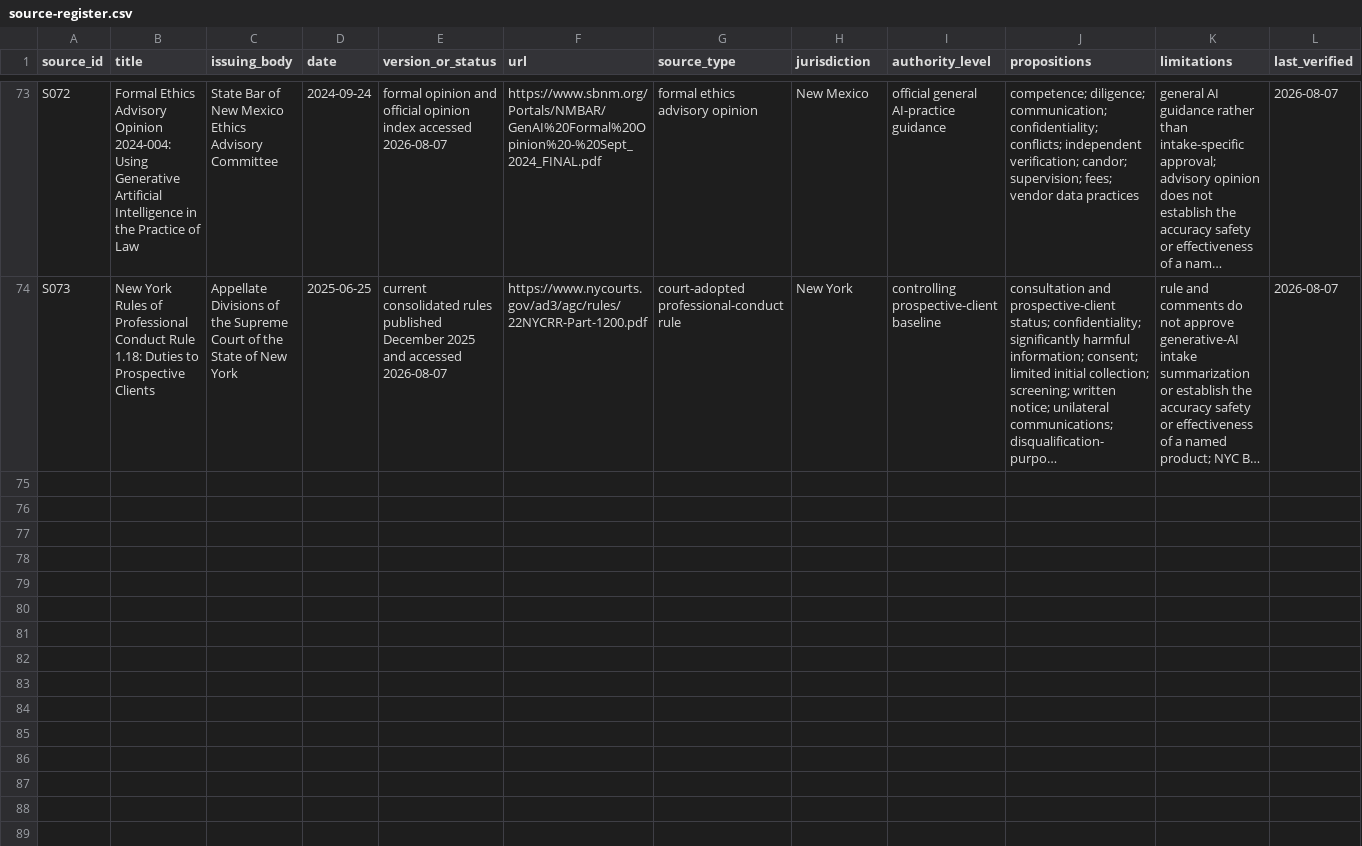
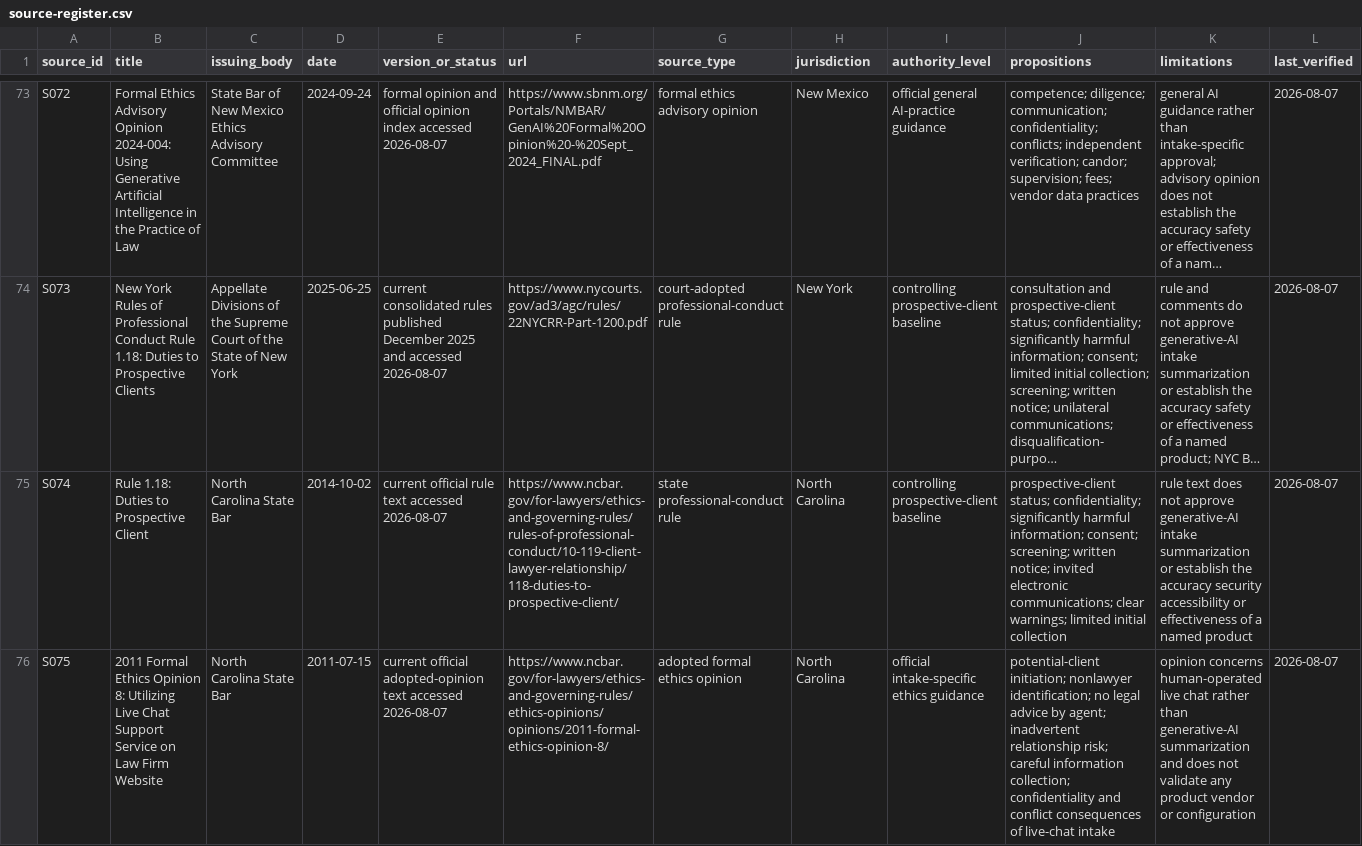
Before and after one commit to rn-collins/aloha-ai-consulting, a CSV file: content/decision-desk/01-intake/source-register.csv, drawn as a sheet; only a part is shown, gaps mark what is left out; long unchanged cells end in …; the diff names each change by its address in the sheet, - before the commit and + after, or states it on an @@ line.

Commit message:
Add North Carolina Issue 1 authority tranche

```diff
--- a/content/decision-desk/01-intake/source-register.csv
+++ b/content/decision-desk/01-intake/source-register.csv
+row 75: S074 | Rule 1.18: Duties to Prospective Client | North Carolina State Bar | 2014-10-02 | current official rule text accessed 2026-08-07 | https://www.ncbar.gov/for-lawyers/ethics-and-governing-rules/rules-of-professional-conduct/10-119-client-lawyer-relationship/118-duties-to-prospective-client/ | state professional-conduct rule | North Carolina | controlling prospective-client baseline | prospective-client status; confidentiality; significantly harmful information; consent; screening; written notice; invited electronic communications; clear warnings; limited initial collection | rule text does not approve generative-AI intake summarization or establish the accuracy security accessibility or effectiveness of a named product | 2026-08-07
+row 76: S075 | 2011 Formal Ethics Opinion 8: Utilizing Live Chat Support Service on Law Firm Website | North Carolina State Bar | 2011-07-15 | current official adopted-opinion text accessed 2026-08-07 | https://www.ncbar.gov/for-lawyers/ethics-and-governing-rules/ethics-opinions/opinions/2011-formal-ethics-opinion-8/ | adopted formal ethics opinion | North Carolina | official intake-specific ethics guidance | potential-client initiation; nonlawyer identification; no legal advice by agent; inadvertent relationship risk; careful information collection; confidentiality and conflict consequences of live-chat intake | opinion concerns human-operated live chat rather than generative-AI summarization and does not validate any product vendor or configuration | 2026-08-07
```
Also changed, not shown: content/decision-desk/01-intake/claim-ledger.csv, content/decision-desk/01-intake/jurisdiction-matrix.csv, 4 other files.
